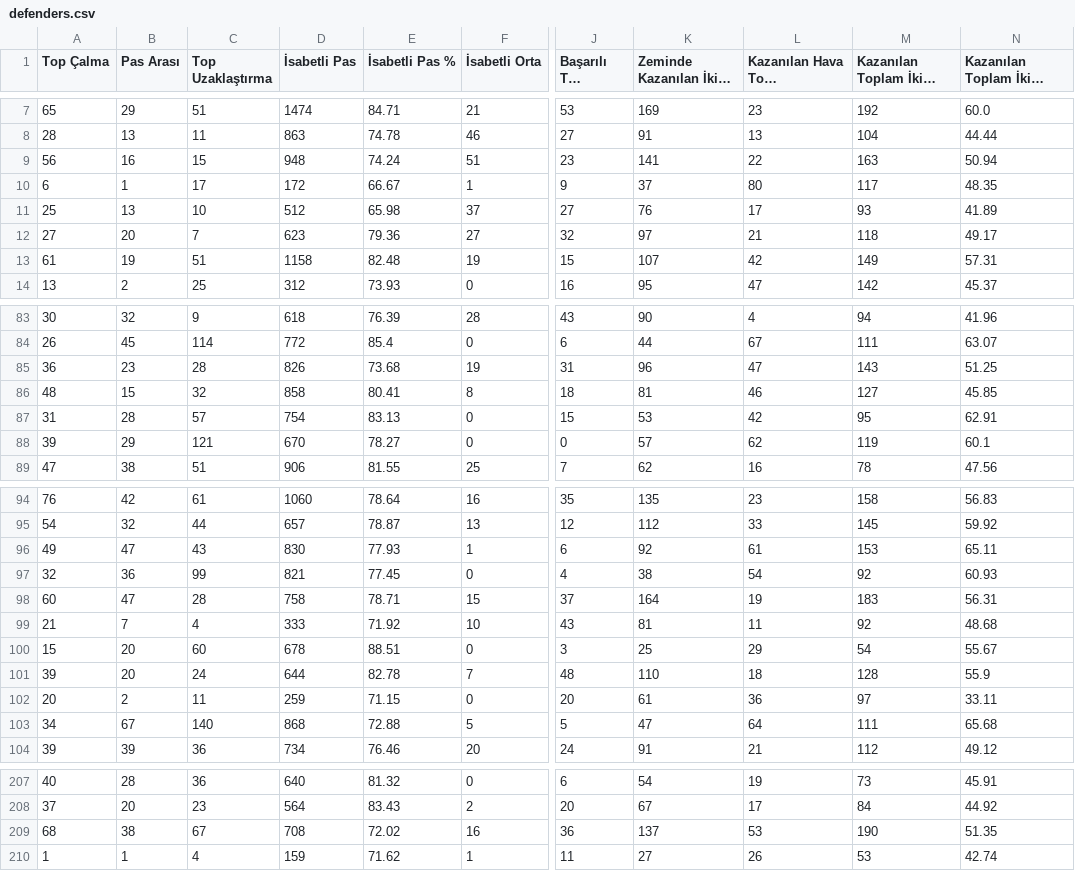
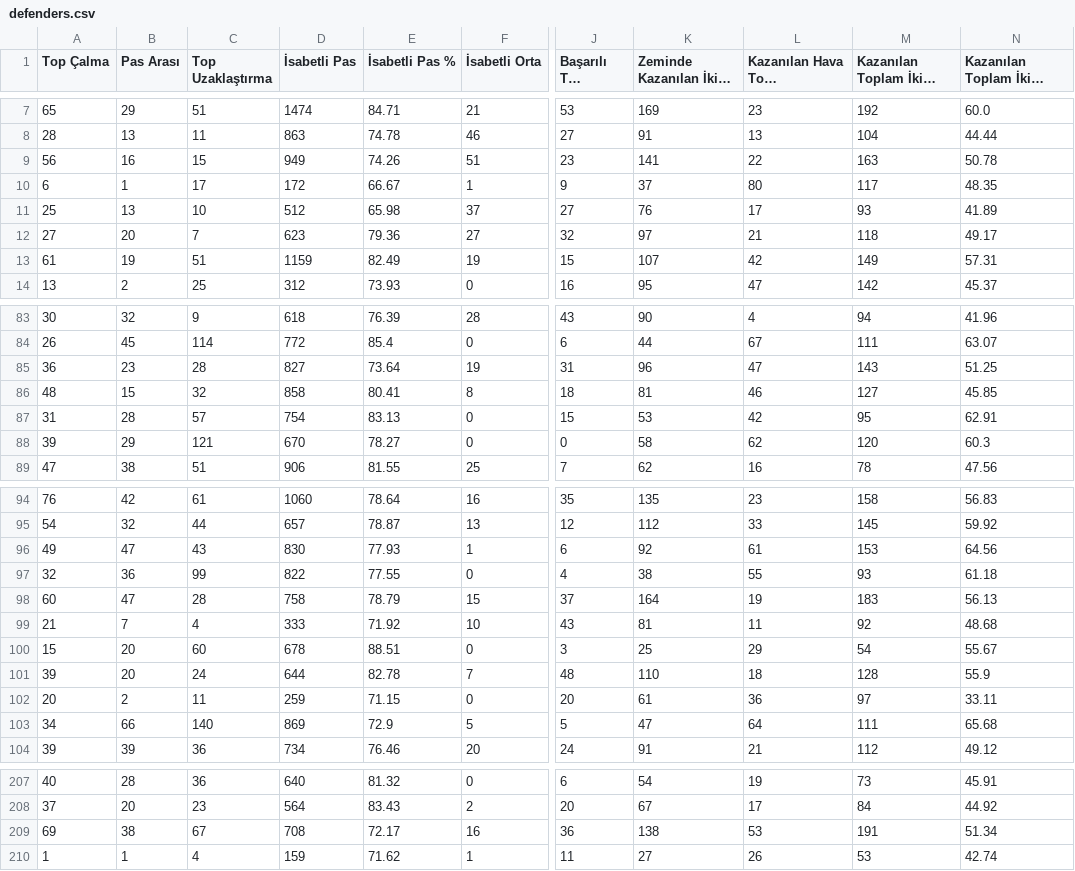
Before and after one commit to scatterradarcsv/csv_scatter_radar_total_noPos, a CSV file: defenders.csv, drawn as a sheet; only a part is shown, gaps mark what is left out; long unchanged cells end in …; the diff covers the shown part only; the diff names each change by its address in the sheet, - before the commit and + after, or states it on an @@ line.

Commit message:
Updated defenders.csv

```diff
--- a/defenders.csv
+++ b/defenders.csv
-D9 (İsabetli Pas): 948
+D9 (İsabetli Pas): 949
-E9 (İsabetli Pas %): 74.24
+E9 (İsabetli Pas %): 74.26
-N9: 50.94
+N9: 50.78
-D13 (İsabetli Pas): 1158
+D13 (İsabetli Pas): 1159
-E13 (İsabetli Pas %): 82.48
+E13 (İsabetli Pas %): 82.49
-D85 (İsabetli Pas): 826
+D85 (İsabetli Pas): 827
-E85 (İsabetli Pas %): 73.68
+E85 (İsabetli Pas %): 73.64
-K88 (Zeminde Kazanılan İkili Mücadele): 57
+K88 (Zeminde Kazanılan İkili Mücadele): 58
-M88 (Kazanılan Toplam İkili Mücadele): 119
+M88 (Kazanılan Toplam İkili Mücadele): 120
-N88: 60.1
+N88: 60.3
-N96: 65.11
+N96: 64.56
-D97 (İsabetli Pas): 821
+D97 (İsabetli Pas): 822
-E97 (İsabetli Pas %): 77.45
+E97 (İsabetli Pas %): 77.55
-L97 (Kazanılan Hava Topu Mücadelesi): 54
+L97 (Kazanılan Hava Topu Mücadelesi): 55
-M97 (Kazanılan Toplam İkili Mücadele): 92
+M97 (Kazanılan Toplam İkili Mücadele): 93
-N97: 60.93
+N97: 61.18
-E98 (İsabetli Pas %): 78.71
+E98 (İsabetli Pas %): 78.79
-N98: 56.31
+N98: 56.13
-B103 (Pas Arası): 67
+B103 (Pas Arası): 66
-D103 (İsabetli Pas): 868
+D103 (İsabetli Pas): 869
-E103 (İsabetli Pas %): 72.88
+E103 (İsabetli Pas %): 72.9
-A209 (Top Çalma): 68
+A209 (Top Çalma): 69
-E209 (İsabetli Pas %): 72.02
+E209 (İsabetli Pas %): 72.17
-K209 (Zeminde Kazanılan İkili Mücadele): 137
+K209 (Zeminde Kazanılan İkili Mücadele): 138
-M209 (Kazanılan Toplam İkili Mücadele): 190
+M209 (Kazanılan Toplam İkili Mücadele): 191
-N209: 51.35
+N209: 51.34
```
Also changed, not shown: 22 edited cells elsewhere in this file.
